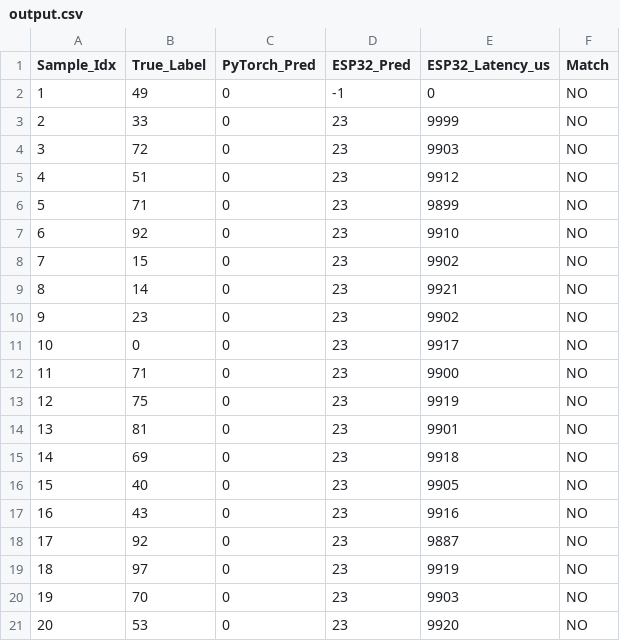
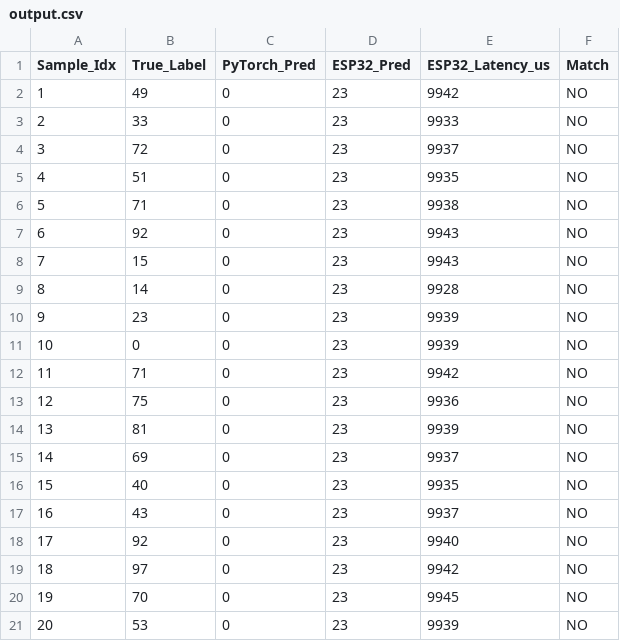
Before and after one commit to krazykarthik2/MHNKAN, a CSV file: large_scale_experiment/output.csv, drawn as a sheet.

Commit message:
Add local feature prints to check if the random backbone is outputting all zeros

```diff
--- a/large_scale_experiment/output.csv
+++ b/large_scale_experiment/output.csv
@@ -1,21 +1,21 @@
 Sample_Idx,True_Label,PyTorch_Pred,ESP32_Pred,ESP32_Latency_us,Match
-1,49,0,-1,0,NO
-2,33,0,23,9999,NO
-3,72,0,23,9903,NO
-4,51,0,23,9912,NO
-5,71,0,23,9899,NO
-6,92,0,23,9910,NO
-7,15,0,23,9902,NO
-8,14,0,23,9921,NO
-9,23,0,23,9902,NO
-10,0,0,23,9917,NO
-11,71,0,23,9900,NO
-12,75,0,23,9919,NO
-13,81,0,23,9901,NO
-14,69,0,23,9918,NO
-15,40,0,23,9905,NO
-16,43,0,23,9916,NO
-17,92,0,23,9887,NO
-18,97,0,23,9919,NO
-19,70,0,23,9903,NO
-20,53,0,23,9920,NO
+1,49,0,23,9942,NO
+2,33,0,23,9933,NO
+3,72,0,23,9937,NO
+4,51,0,23,9935,NO
+5,71,0,23,9938,NO
+6,92,0,23,9943,NO
+7,15,0,23,9943,NO
+8,14,0,23,9928,NO
+9,23,0,23,9939,NO
+10,0,0,23,9939,NO
+11,71,0,23,9942,NO
+12,75,0,23,9936,NO
+13,81,0,23,9939,NO
+14,69,0,23,9937,NO
+15,40,0,23,9935,NO
+16,43,0,23,9937,NO
+17,92,0,23,9940,NO
+18,97,0,23,9942,NO
+19,70,0,23,9945,NO
+20,53,0,23,9939,NO
```
Also changed, not shown: 1 other file.
